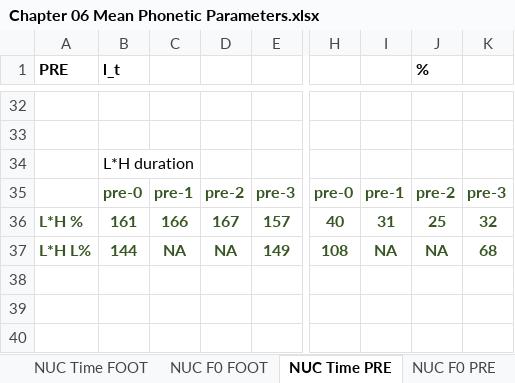
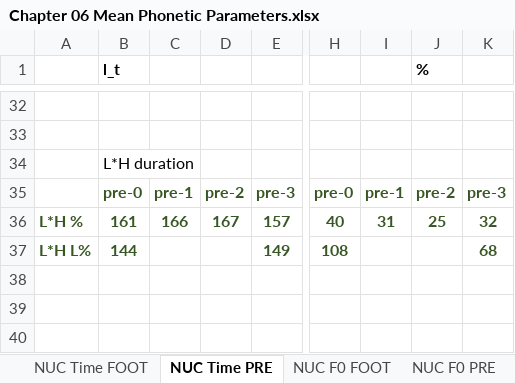
Before and after one commit to AERodgers/PhD, an Excel workbook: Ch_6_Form/output/Chapter 06 Mean Phonetic Parameters.xlsx, sheet NUC Time PRE, drawn as a sheet; only a part is shown, gaps mark what is left out; values as stored, in another font and other column widths than the file's, no borders; charts and pictures not drawn; the diff names each change by its address in the sheet, - before the commit and + after, or states it on an @@ line.

```diff
--- a/Ch_6_Form/output/Chapter 06 Mean Phonetic Parameters.xlsx (sheet NUC Time PRE)
+++ b/Ch_6_Form/output/Chapter 06 Mean Phonetic Parameters.xlsx (sheet NUC Time PRE)
@@ sheet tab order changed: NUC Time FOOT | NUC Time PRE | NUC F0 FOOT | NUC F0 PRE @@
-A1: PRE
+A1: (empty)
-C37: NA
+C37: (empty)
-D37: NA
+D37: (empty)
-I37: NA
+I37: (empty)
-J37 (%): NA
+J37 (%): (empty)
```
Also changed, not shown: sheet NUC Composite Params, sheet PN Time Params, sheet NUC Time FOOT, sheet NUC F0 FOOT, sheet NUC F0 PRE, formulas that keep their value, hidden cells, charts or pictures, 1 other file.
